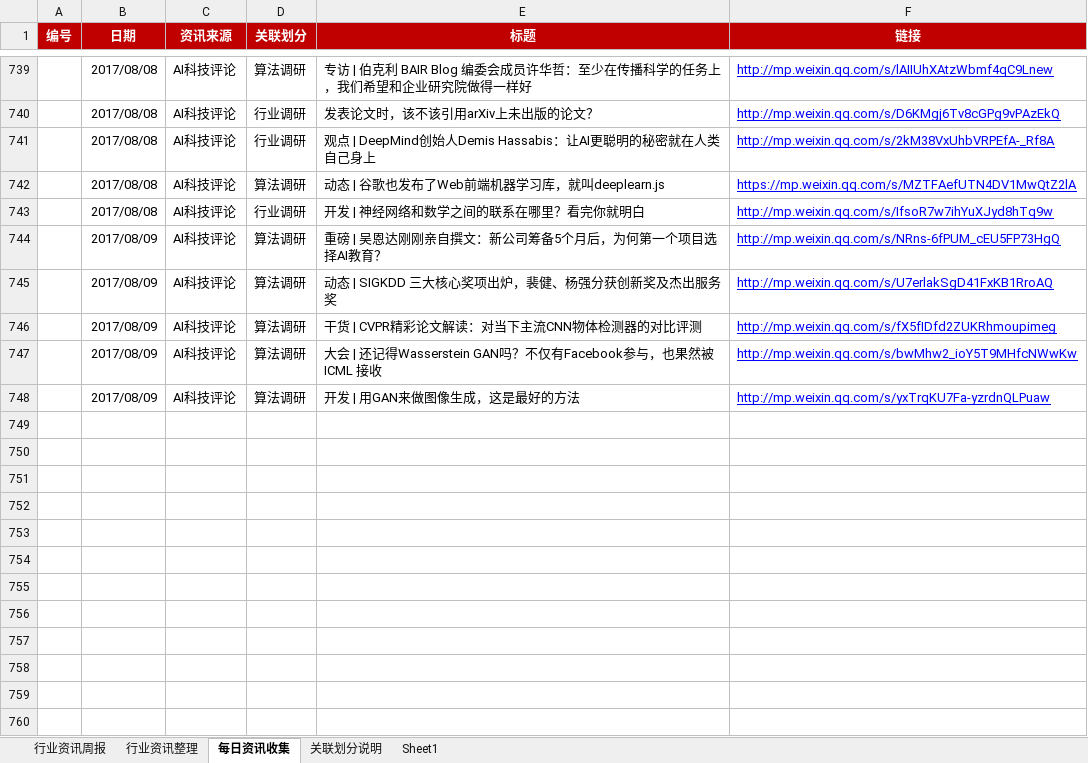
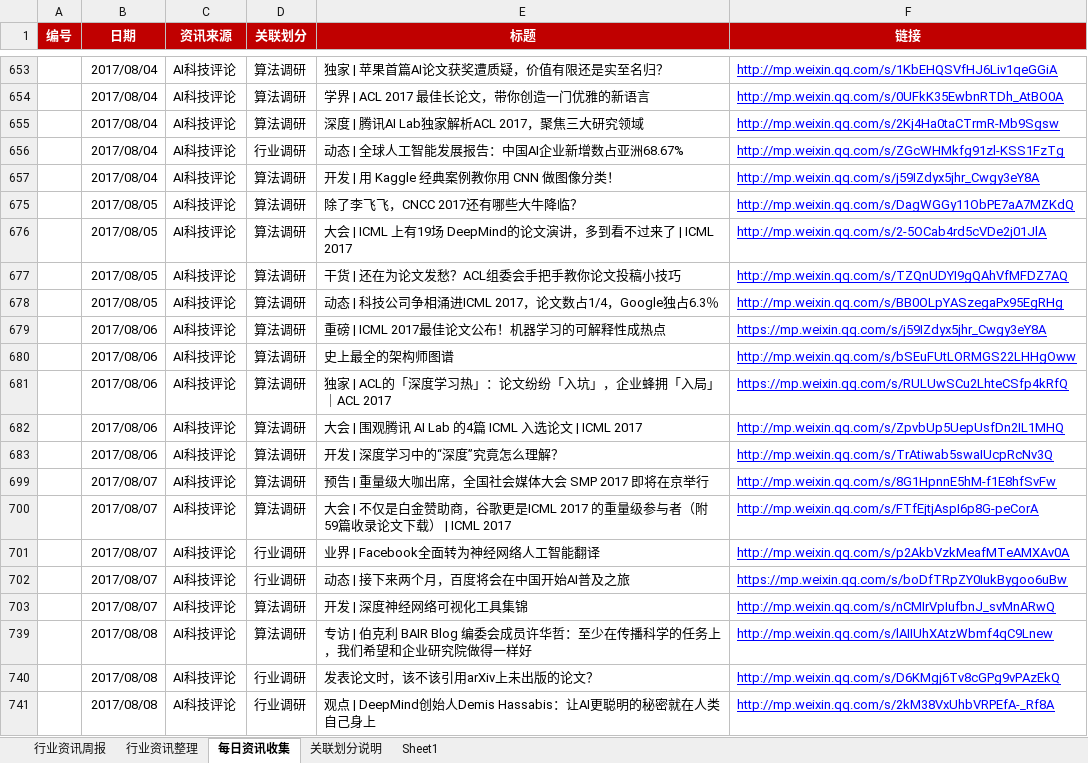
Before and after one commit to Johnqiu123/TradeInformation, an Excel workbook: 微信公众号信息整合1.0.xlsx, sheet 每日资讯收集, drawn as a sheet; only a part is shown, gaps mark what is left out; the shorter side is filled out with more unchanged rows; values as stored, in another font and other column widths than the file's, no borders; the diff covers the shown part only; the diff names each change by its address in the sheet, - before the commit and + after, or states it on an @@ line.

Commit message:
20170812更新
20170812更新

```diff
--- a/微信公众号信息整合1.0.xlsx (sheet 每日资讯收集)
+++ b/微信公众号信息整合1.0.xlsx (sheet 每日资讯收集)
@@ row 653 unhidden:  | 2017/08/04 | AI科技评论 | 算法调研 | 独家 | 苹果首篇AI论文获奖遭质疑，价值有限还是实至名归？ | http://mp.weixin.qq.com/s/1KbEHQSVfHJ6Liv1qeGGiA @@
@@ row 654 unhidden:  | 2017/08/04 | AI科技评论 | 算法调研 | 学界 | ACL 2017 最佳长论文，带你创造一门优雅的新语言 | http://mp.weixin.qq.com/s/0UFkK35EwbnRTDh_AtBO0A @@
@@ row 655 unhidden:  | 2017/08/04 | AI科技评论 | 算法调研 | 深度 | 腾讯AI Lab独家解析ACL 2017，聚焦三大研究领域 | http://mp.weixin.qq.com/s/2Kj4Ha0taCTrmR-Mb9Sgsw @@
@@ row 656 unhidden:  | 2017/08/04 | AI科技评论 | 行业调研 | 动态 | 全球人工智能发展报告：中国AI企业新增数占亚洲68.67% | http://mp.weixin.qq.com/s/ZGcWHMkfg91zl-KSS1FzTg @@
@@ row 657 unhidden:  | 2017/08/04 | AI科技评论 | 算法调研 | 开发 | 用 Kaggle 经典案例教你用 CNN 做图像分类！ | http://mp.weixin.qq.com/s/j59IZdyx5jhr_Cwgy3eY8A @@
@@ row 675 unhidden:  | 2017/08/05 | AI科技评论 | 算法调研 | 除了李飞飞，CNCC 2017还有哪些大牛降临？ | http://mp.weixin.qq.com/s/DagWGGy11ObPE7aA7MZKdQ @@
@@ row 676 unhidden:  | 2017/08/05 | AI科技评论 | 算法调研 | 大会 | ICML 上有19场 DeepMind的论文演讲，多到看不过来了 | ICML 2017 | http://mp.weixin.qq.com/s/2-5OCab4rd5cVDe2j01JlA @@
@@ row 677 unhidden:  | 2017/08/05 | AI科技评论 | 算法调研 | 干货 | 还在为论文发愁？ACL组委会手把手教你论文投稿小技巧 | http://mp.weixin.qq.com/s/TZQnUDYI9gQAhVfMFDZ7AQ @@
@@ row 678 unhidden:  | 2017/08/05 | AI科技评论 | 算法调研 | 动态 | 科技公司争相涌进ICML 2017，论文数占1/4，Google独占6.3％ | http://mp.weixin.qq.com/s/BB0OLpYASzegaPx95EgRHg @@
@@ row 679 unhidden:  | 2017/08/06 | AI科技评论 | 算法调研 | 重磅 | ICML 2017最佳论文公布！机器学习的可解释性成热点 | https://mp.weixin.qq.com/s/j59IZdyx5jhr_Cwgy3eY8A @@
@@ row 680 unhidden:  | 2017/08/06 | AI科技评论 | 算法调研 | 史上最全的架构师图谱 | http://mp.weixin.qq.com/s/bSEuFUtLORMGS22LHHgOww @@
@@ row 681 unhidden:  | 2017/08/06 | AI科技评论 | 算法调研 | 独家 | ACL的「深度学习热」：论文纷纷「入坑」，企业蜂拥「入局」｜ACL 2017 | https://mp.weixin.qq.com/s/RULUwSCu2LhteCSfp4kRfQ @@
@@ row 682 unhidden:  | 2017/08/06 | AI科技评论 | 算法调研 | 大会 | 围观腾讯 AI Lab 的4篇 ICML 入选论文 | ICML 2017 | http://mp.weixin.qq.com/s/ZpvbUp5UepUsfDn2IL1MHQ @@
@@ row 683 unhidden:  | 2017/08/06 | AI科技评论 | 算法调研 | 开发 | 深度学习中的“深度”究竟怎么理解？ | http://mp.weixin.qq.com/s/TrAtiwab5swaIUcpRcNv3Q @@
@@ row 699 unhidden:  | 2017/08/07 | AI科技评论 | 算法调研 | 预告 | 重量级大咖出席，全国社会媒体大会 SMP 2017 即将在京举行 | http://mp.weixin.qq.com/s/8G1HpnnE5hM-f1E8hfSvFw @@
@@ row 700 unhidden:  | 2017/08/07 | AI科技评论 | 算法调研 | 大会 | 不仅是白金赞助商，谷歌更是ICML 2017 的重量级参与者（附59篇收录论文下载） | ICML 2017 | http://mp.weixin.qq.com/s/FTfEjtjAspI6p8G-peCorA @@
@@ row 701 unhidden:  | 2017/08/07 | AI科技评论 | 行业调研 | 业界 | Facebook全面转为神经网络人工智能翻译 | http://mp.weixin.qq.com/s/p2AkbVzkMeafMTeAMXAv0A @@
@@ row 702 unhidden:  | 2017/08/07 | AI科技评论 | 行业调研 | 动态 | 接下来两个月，百度将会在中国开始AI普及之旅 | https://mp.weixin.qq.com/s/boDfTRpZY0IukBygoo6uBw @@
@@ row 703 unhidden:  | 2017/08/07 | AI科技评论 | 算法调研 | 开发 | 深度神经网络可视化工具集锦 | http://mp.weixin.qq.com/s/nCMIrVpIufbnJ_svMnARwQ @@
```
Also changed, not shown: 9 added rows and 149 hidden or unhidden rows elsewhere in this sheet, sheet 行业资讯周报, hidden cells.
